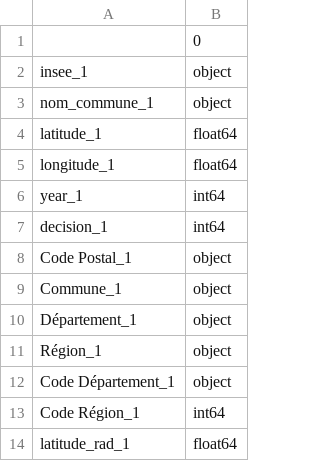
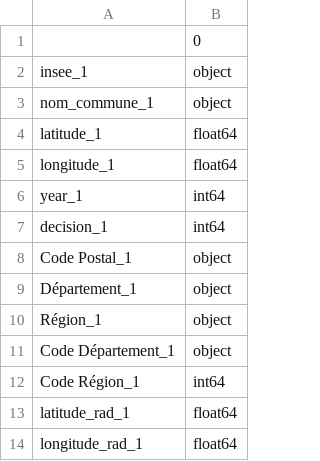
Before and after one commit to yrahan/catnat, a CSV file: data/processed/drought_weather_shema.csv, drawn as a sheet; only a part is shown; the shorter side is filled out with more unchanged rows.

```diff
--- a/data/processed/drought_weather_shema.csv
+++ b/data/processed/drought_weather_shema.csv
@@ -8,3 +8,2 @@ decision_1,int64
 Code Postal_1,object
-Commune_1,object
 Département_1,object
```
Also changed, not shown: 4 other files.
